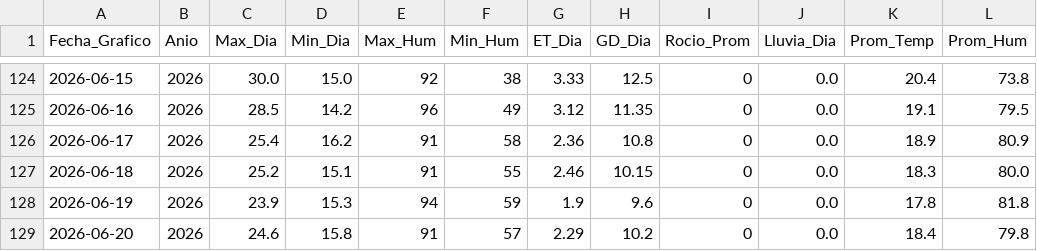
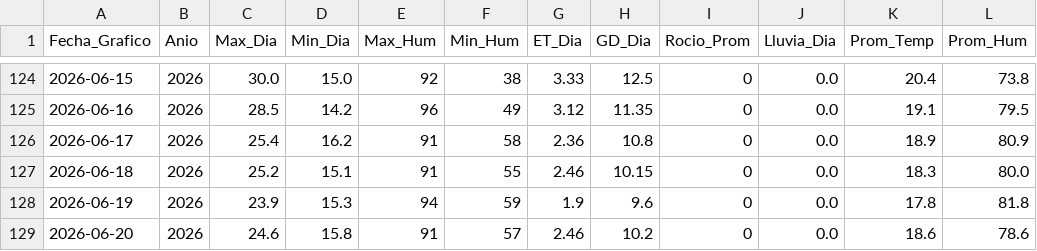
Before and after one commit to omartel-crypto/Datos_Meteorologico, a CSV file: datos_actualizados.csv, drawn as a sheet; only a part is shown, gaps mark what is left out.

Commit message:
Robot: Data actualizada 2026-06-20 18:21 Lima

```diff
--- a/datos_actualizados.csv
+++ b/datos_actualizados.csv
@@ -128,2 +128,2 @@
 2026-06-19,2026,23.9,15.3,94,59,1.9,9.6,0,0.0,17.8,81.8
-2026-06-20,2026,24.6,15.8,91,57,2.29,10.2,0,0.0,18.4,79.8
+2026-06-20,2026,24.6,15.8,91,57,2.46,10.2,0,0.0,18.6,78.6
```
Also changed, not shown: datos_yaurilla.csv.
